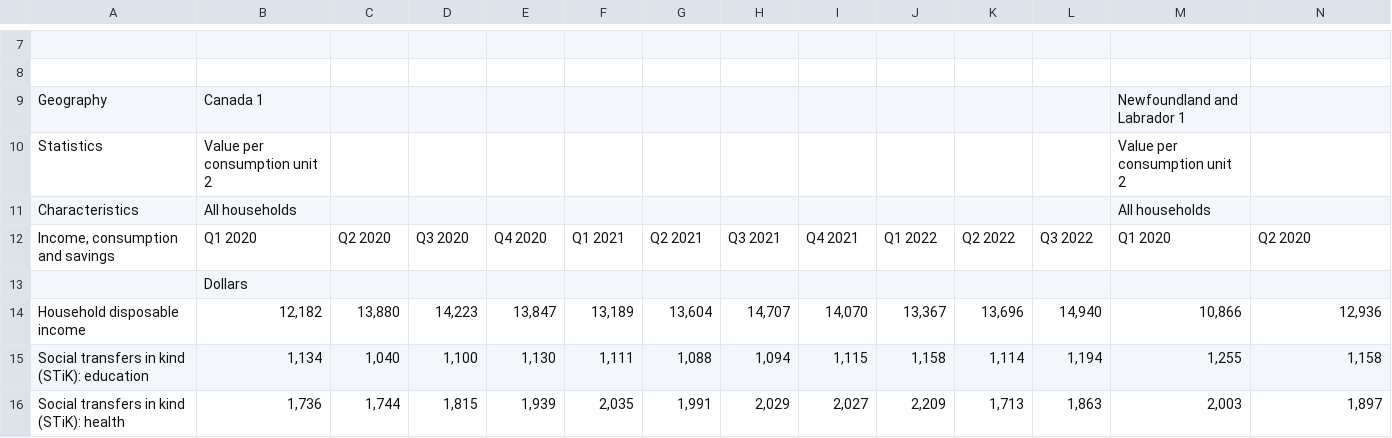
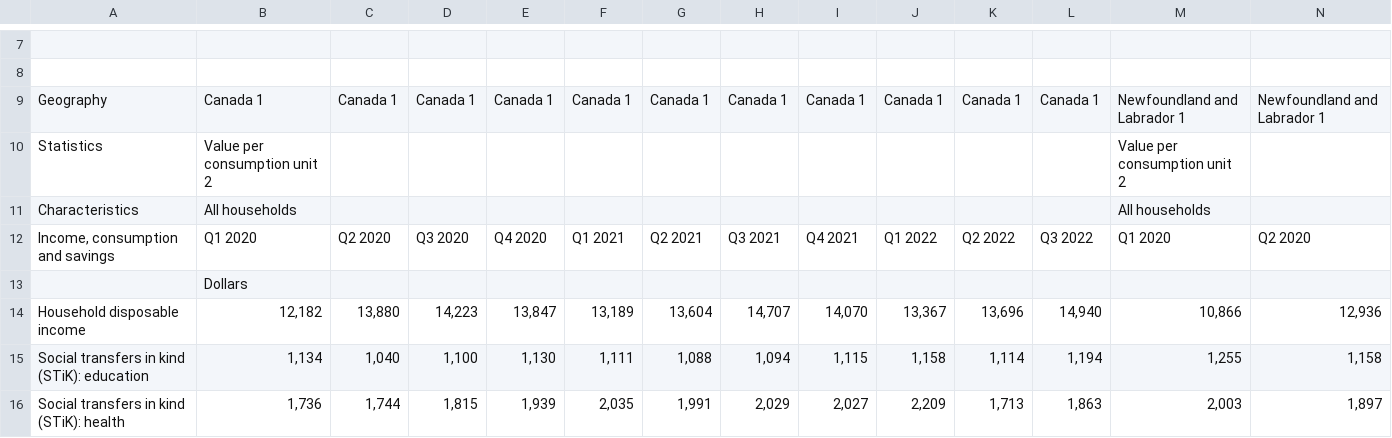
Before and after one commit to kristianrafuse/Canadian-Household-Finance-Study, a CSV file: quarterly.csv, drawn as a sheet; only a part is shown, gaps mark what is left out; removed rows and columns are numbered as before the commit, all else as after; rows hold the shown columns only; the diff names each change by its address in the sheet, - before the commit and + after, or states it on an @@ line.

Commit message:
Cleaning _data

```diff
--- a/quarterly.csv
+++ b/quarterly.csv
-row 9: Geography | Canada 1 |  |  |  |  |  |  |  |  |  |  | Newfoundland and Labrador 1
+row 9: Geography | Canada 1 | Canada 1 | Canada 1 | Canada 1 | Canada 1 | Canada 1 | Canada 1 | Canada 1 | Canada 1 | Canada 1 | Canada 1 | Newfoundland and Labrador 1 | Newfoundland and Labrador 1
```
Also changed, not shown: 1 other file.
